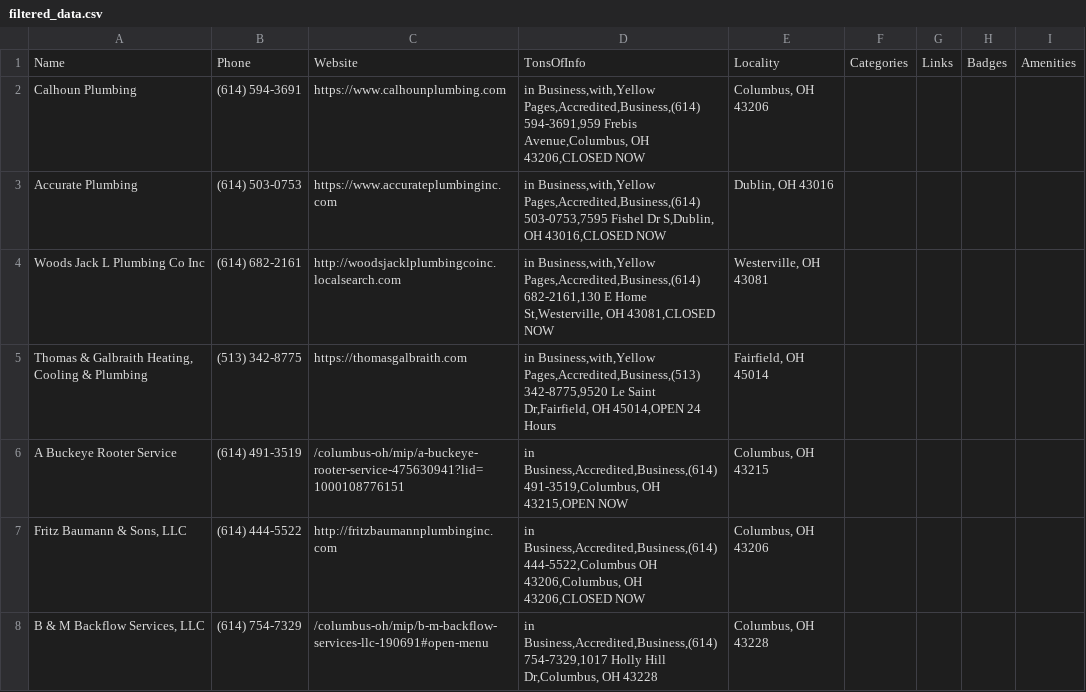
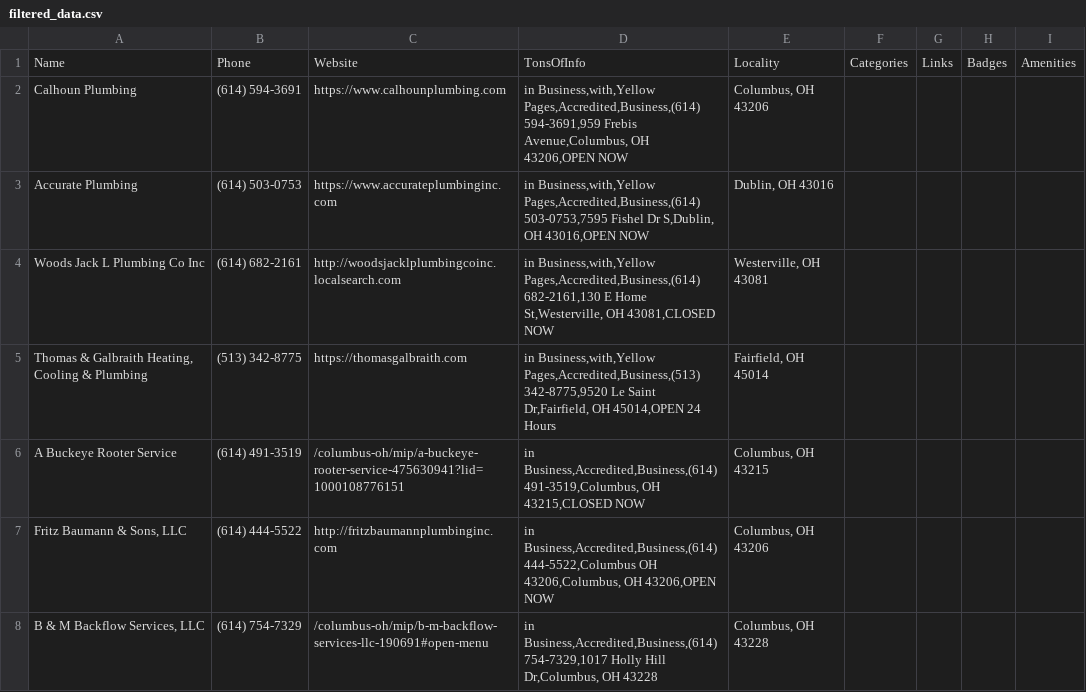
Before and after one commit to owenstuckman/AdaptiveSpec-Logistics, a CSV file: Scrapy-YellowPages-cloneStart/Main/filtered_data.csv, drawn as a sheet.

```diff
--- a/Scrapy-YellowPages-cloneStart/Main/filtered_data.csv
+++ b/Scrapy-YellowPages-cloneStart/Main/filtered_data.csv
@@ -1,8 +1,8 @@
 Name,Phone,Website,TonsOfInfo,Locality,Categories,Links,Badges,Amenities
-Calhoun Plumbing,(614) 594-3691,https://www.calhounplumbing.com,"in Business,with,Yellow Pages,Accredited,Business,(614) 594-3691,959 Frebis Avenue,Columbus, OH 43206,CLOSED NOW","Columbus, OH 43206",,,,
-Accurate  Plumbing,(614) 503-0753,https://www.accurateplumbinginc.com,"in Business,with,Yellow Pages,Accredited,Business,(614) 503-0753,7595 Fishel Dr S,Dublin, OH 43016,CLOSED NOW","Dublin, OH 43016",,,,
+Calhoun Plumbing,(614) 594-3691,https://www.calhounplumbing.com,"in Business,with,Yellow Pages,Accredited,Business,(614) 594-3691,959 Frebis Avenue,Columbus, OH 43206,OPEN NOW","Columbus, OH 43206",,,,
+Accurate  Plumbing,(614) 503-0753,https://www.accurateplumbinginc.com,"in Business,with,Yellow Pages,Accredited,Business,(614) 503-0753,7595 Fishel Dr S,Dublin, OH 43016,OPEN NOW","Dublin, OH 43016",,,,
 Woods Jack L Plumbing Co Inc,(614) 682-2161,http://woodsjacklplumbingcoinc.localsearch.com,"in Business,with,Yellow Pages,Accredited,Business,(614) 682-2161,130 E Home St,Westerville, OH 43081,CLOSED NOW","Westerville, OH 43081",,,,
 "Thomas & Galbraith Heating, Cooling & Plumbing",(513) 342-8775,https://thomasgalbraith.com,"in Business,with,Yellow Pages,Accredited,Business,(513) 342-8775,9520 Le Saint Dr,Fairfield, OH 45014,OPEN 24 Hours","Fairfield, OH 45014",,,,
-A Buckeye Rooter Service,(614) 491-3519,/columbus-oh/mip/a-buckeye-rooter-service-475630941?lid=1000108776151,"in Business,Accredited,Business,(614) 491-3519,Columbus, OH 43215,OPEN NOW","Columbus, OH 43215",,,,
-"Fritz Baumann & Sons, LLC",(614) 444-5522,http://fritzbaumannplumbinginc.com,"in Business,Accredited,Business,(614) 444-5522,Columbus OH 43206,Columbus, OH 43206,CLOSED NOW","Columbus, OH 43206",,,,
+A Buckeye Rooter Service,(614) 491-3519,/columbus-oh/mip/a-buckeye-rooter-service-475630941?lid=1000108776151,"in Business,Accredited,Business,(614) 491-3519,Columbus, OH 43215,CLOSED NOW","Columbus, OH 43215",,,,
+"Fritz Baumann & Sons, LLC",(614) 444-5522,http://fritzbaumannplumbinginc.com,"in Business,Accredited,Business,(614) 444-5522,Columbus OH 43206,Columbus, OH 43206,OPEN NOW","Columbus, OH 43206",,,,
 "B & M Backflow Services, LLC",(614) 754-7329,/columbus-oh/mip/b-m-backflow-services-llc-190691#open-menu,"in Business,Accredited,Business,(614) 754-7329,1017 Holly Hill Dr,Columbus, OH 43228","Columbus, OH 43228",,,,
```
Also changed, not shown: 1 other file.
